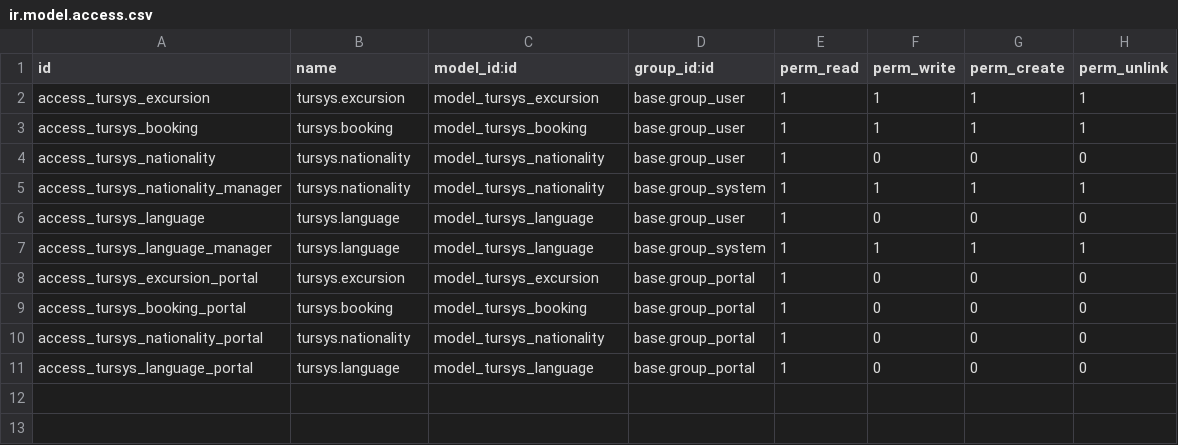
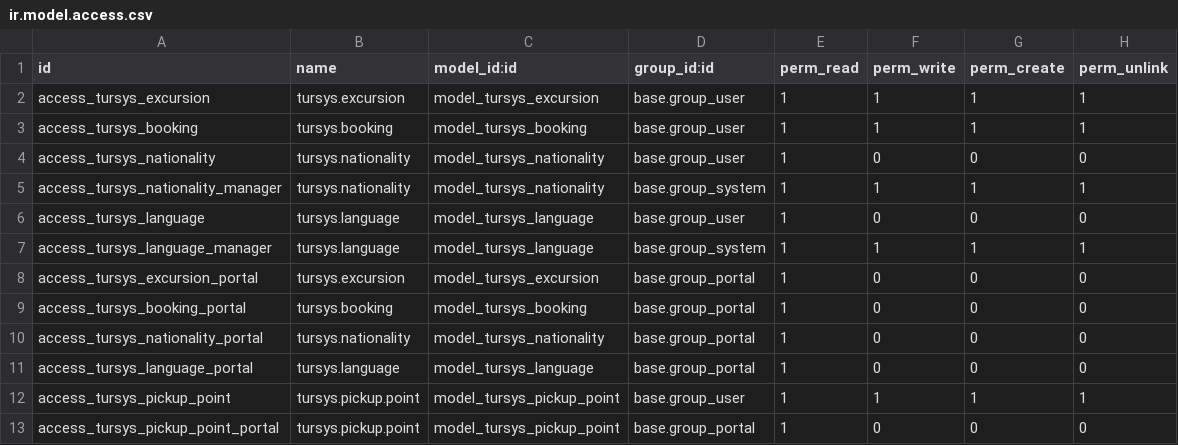
Before and after one commit to Alitux/tursys, a CSV file: security/ir.model.access.csv, drawn as a sheet.

Commit message:
Catalogo de puntos de pickup: modelo reutilizable, reserva vinculada por Many2one y renombrado a Punto de Pickup

```diff
--- a/security/ir.model.access.csv
+++ b/security/ir.model.access.csv
@@ -11 +11,3 @@ access_tursys_nationality_portal,tursys.nationality,model_tursys_nationality,bas
 access_tursys_language_portal,tursys.language,model_tursys_language,base.group_portal,1,0,0,0
+access_tursys_pickup_point,tursys.pickup.point,model_tursys_pickup_point,base.group_user,1,1,1,1
+access_tursys_pickup_point_portal,tursys.pickup.point,model_tursys_pickup_point,base.group_portal,1,0,0,0
```
Also changed, not shown: 12 other files.
